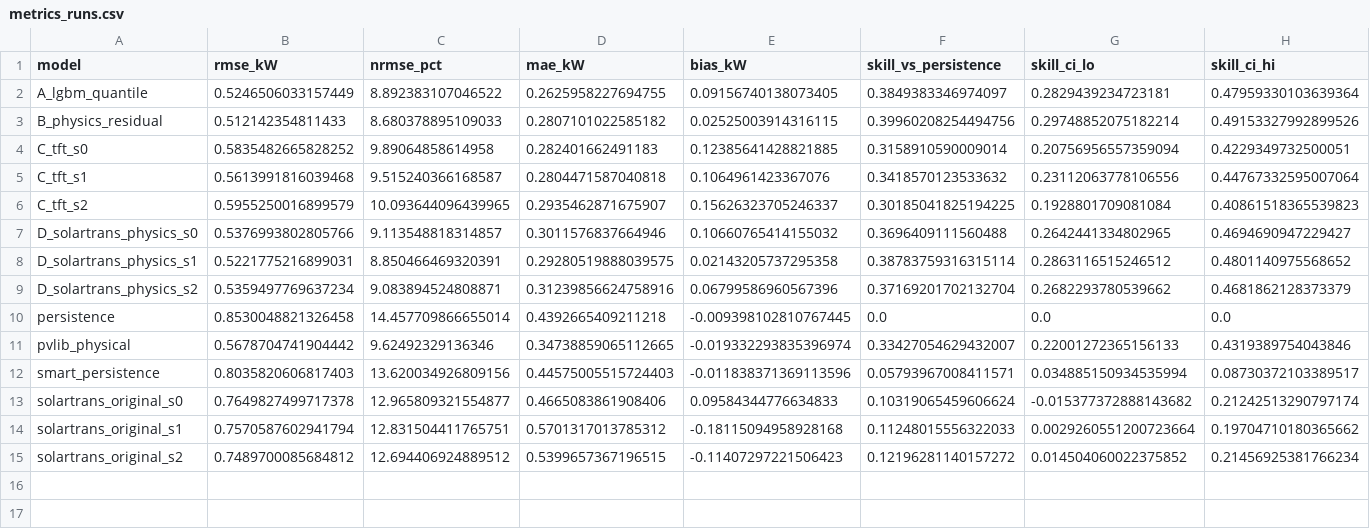
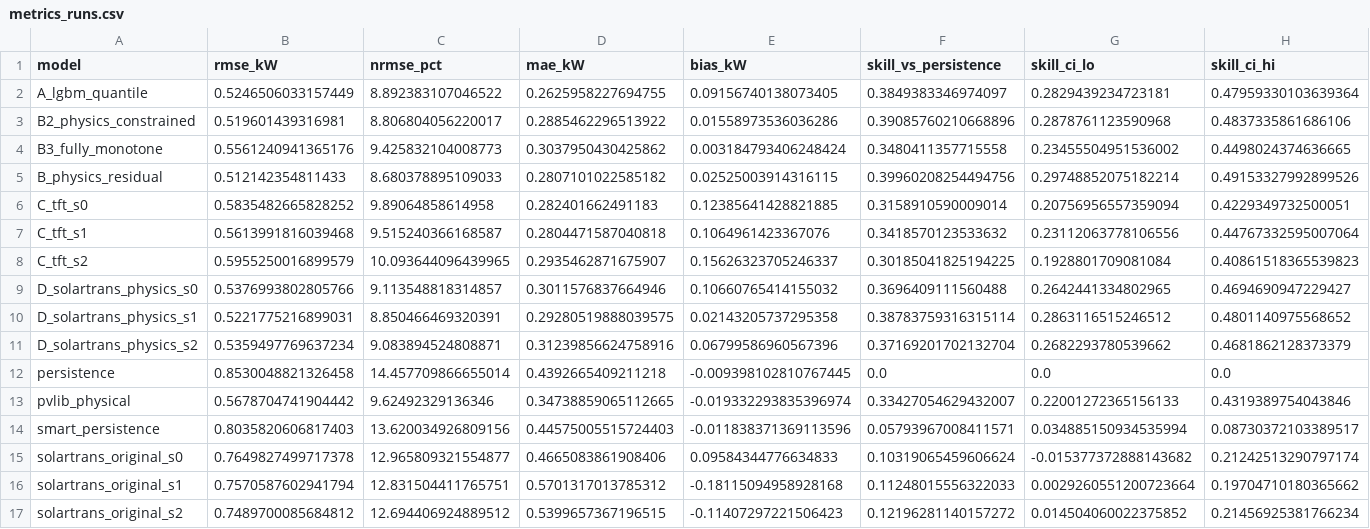
Before and after one commit to Sahil4504/solarphysx, a CSV file: results/dayahead_gpu/metrics_runs.csv, drawn as a sheet; only a part is shown; rows hold the shown columns only; the diff names each change by its address in the sheet, - before the commit and + after, or states it on an @@ line.

```diff
--- a/results/dayahead_gpu/metrics_runs.csv
+++ b/results/dayahead_gpu/metrics_runs.csv
+row 3: B2_physics_constrained | 0.519601439316981 | 8.806804056220017 | 0.2885462296513922 | 0.01558973536036286 | 0.39085760210668896 | 0.2878761123590968 | 0.4837335861686106
+row 4: B3_fully_monotone | 0.5561240941365176 | 9.425832104008773 | 0.3037950430425862 | 0.003184793406248424 | 0.3480411357715558 | 0.23455504951536002 | 0.4498024374636665
```
Also changed, not shown: results/dayahead_gpu/metrics.csv, results/dayahead_gpu/metrics_all.csv, 33 other files.
